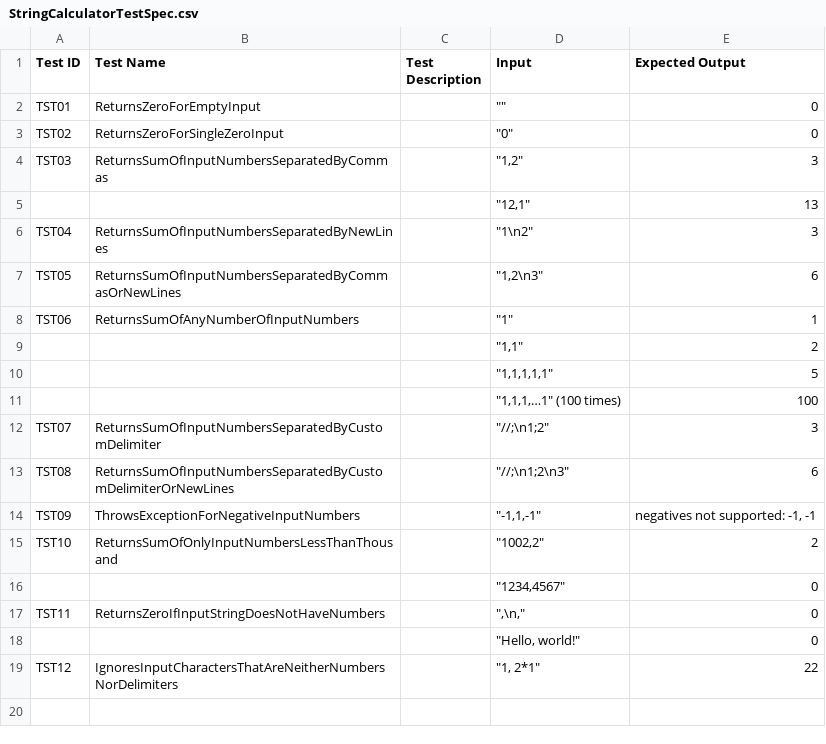
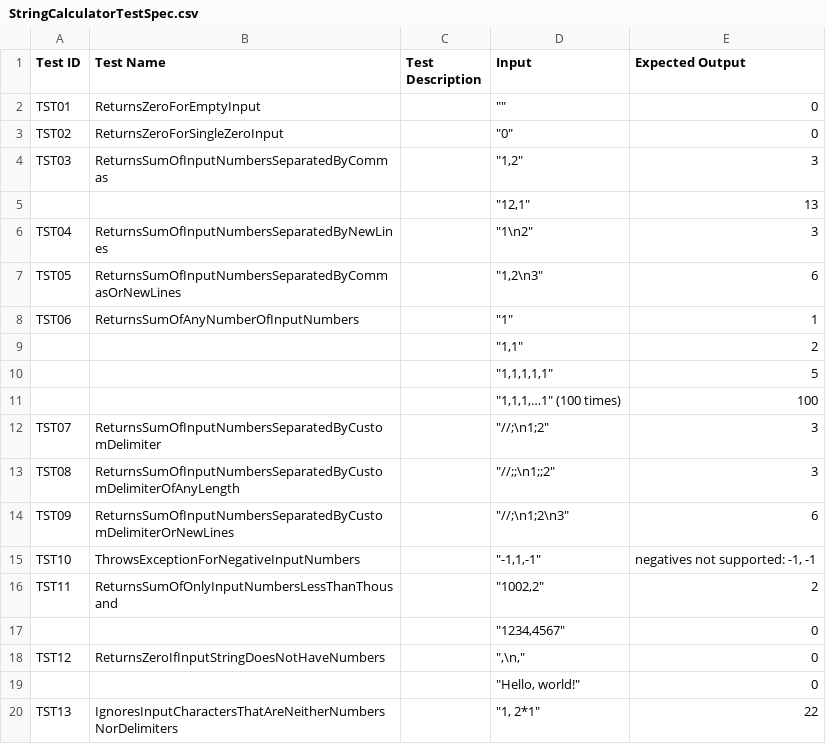
Before and after one commit to tts-tcq-2024/tdd-practice-in-c-MeeraSunu3103, a CSV file: StringCalculatorTestSpec.csv, drawn as a sheet; addresses are those after the commit; the diff names each change by its address in the sheet, - before the commit and + after, or states it on an @@ line.

Commit message:
Update StringCalculatorTestSpec.csv

```diff
--- a/StringCalculatorTestSpec.csv
+++ b/StringCalculatorTestSpec.csv
+row 13: TST08 | ReturnsSumOfInputNumbersSeparatedByCustomDelimiterOfAnyLength |  | "//;;\n1;;2" | 3
-A14 (Test ID): TST08
+A14 (Test ID): TST09
-A15 (Test ID): TST09
+A15 (Test ID): TST10
-A16 (Test ID): TST10
+A16 (Test ID): TST11
-A18 (Test ID): TST11
+A18 (Test ID): TST12
-A20 (Test ID): TST12
+A20 (Test ID): TST13
```
